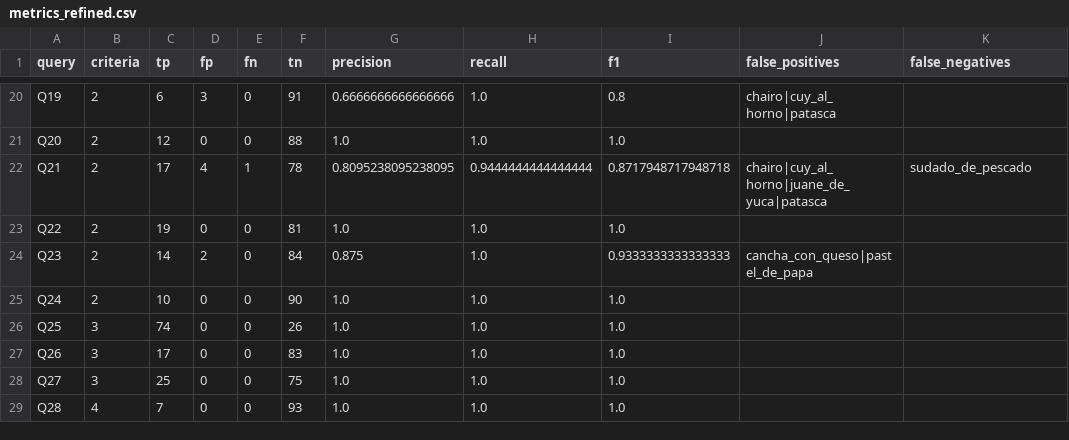
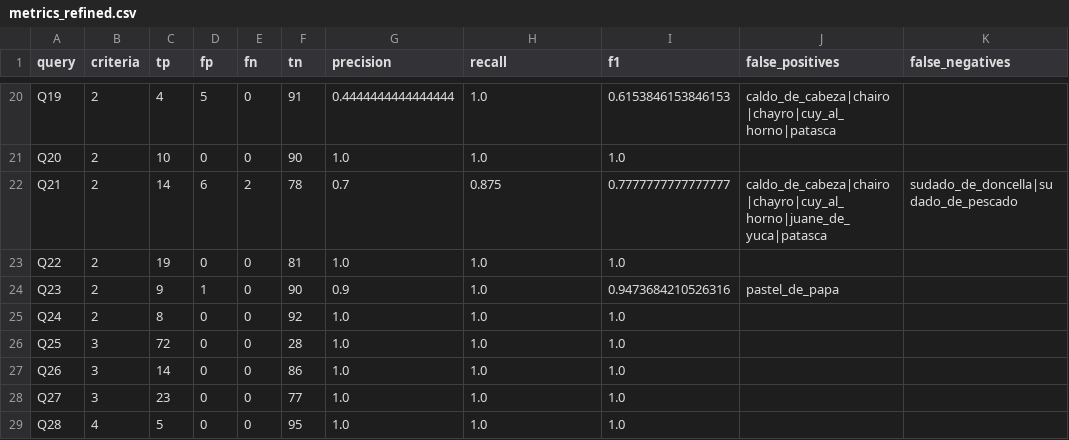
Before and after one commit to thunderfruit/peruvian-food-ontology, a CSV file: results/metrics_refined.csv, drawn as a sheet; only a part is shown, gaps mark what is left out; the diff covers the shown part only; the diff names each change by its address in the sheet, - before the commit and + after, or states it on an @@ line.

```diff
--- a/results/metrics_refined.csv
+++ b/results/metrics_refined.csv
-C20 (tp): 6
+C20 (tp): 4
-D20 (fp): 3
+D20 (fp): 5
-G20 (precision): 0.6666666666666666
+G20 (precision): 0.4444444444444444
-I20 (f1): 0.8
+I20 (f1): 0.6153846153846153
-J20 (false_positives): chairo|cuy_al_horno|patasca
+J20 (false_positives): caldo_de_cabeza|chairo|chayro|cuy_al_horno|patasca
-C21 (tp): 12
+C21 (tp): 10
-F21 (tn): 88
+F21 (tn): 90
-C22 (tp): 17
+C22 (tp): 14
-D22 (fp): 4
+D22 (fp): 6
-E22 (fn): 1
+E22 (fn): 2
-G22 (precision): 0.8095238095238095
+G22 (precision): 0.7
-H22 (recall): 0.9444444444444444
+H22 (recall): 0.875
-I22 (f1): 0.8717948717948718
+I22 (f1): 0.7777777777777777
-J22 (false_positives): chairo|cuy_al_horno|juane_de_yuca|patasca
+J22 (false_positives): caldo_de_cabeza|chairo|chayro|cuy_al_horno|juane_de_yuca|patasca
-K22 (false_negatives): sudado_de_pescado
+K22 (false_negatives): sudado_de_doncella|sudado_de_pescado
-C24 (tp): 14
+C24 (tp): 9
-D24 (fp): 2
+D24 (fp): 1
-F24 (tn): 84
+F24 (tn): 90
-G24 (precision): 0.875
+G24 (precision): 0.9
-I24 (f1): 0.9333333333333333
+I24 (f1): 0.9473684210526316
-J24 (false_positives): cancha_con_queso|pastel_de_papa
+J24 (false_positives): pastel_de_papa
-C25 (tp): 10
+C25 (tp): 8
-F25 (tn): 90
+F25 (tn): 92
-C26 (tp): 74
+C26 (tp): 72
-F26 (tn): 26
+F26 (tn): 28
-C27 (tp): 17
+C27 (tp): 14
-F27 (tn): 83
+F27 (tn): 86
-C28 (tp): 25
+C28 (tp): 23
-F28 (tn): 75
+F28 (tn): 77
-C29 (tp): 7
+C29 (tp): 5
-F29 (tn): 93
+F29 (tn): 95
```
Also changed, not shown: 67 edited cells elsewhere in this file, data/allergens.csv, data/dishes.csv, 17 other files.
